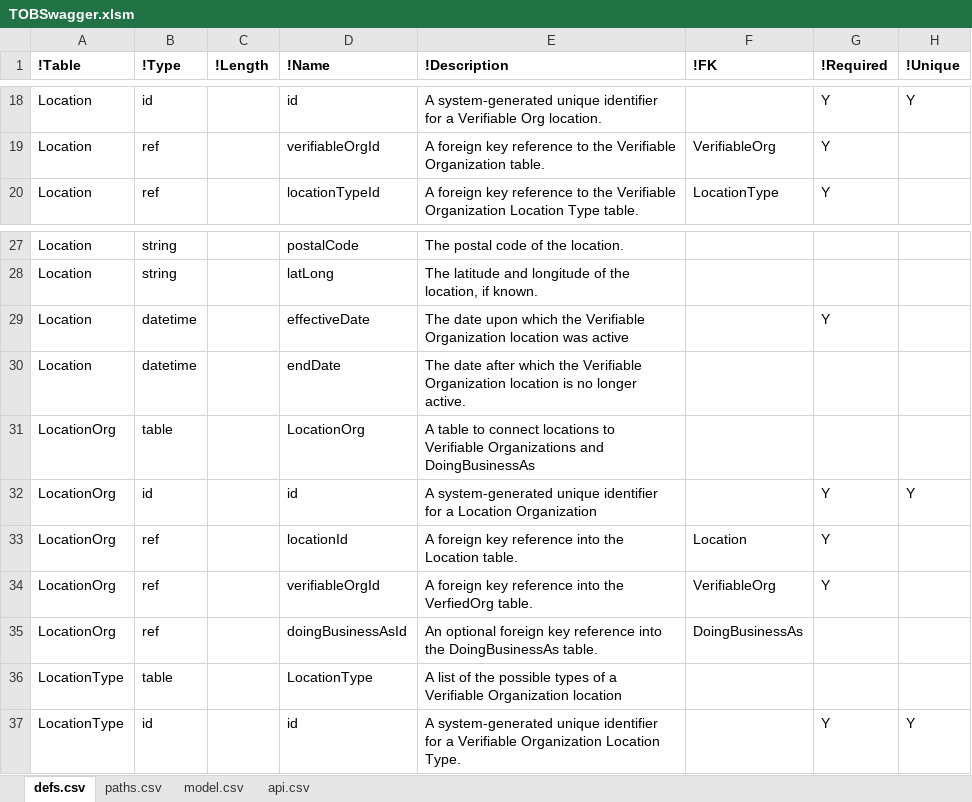
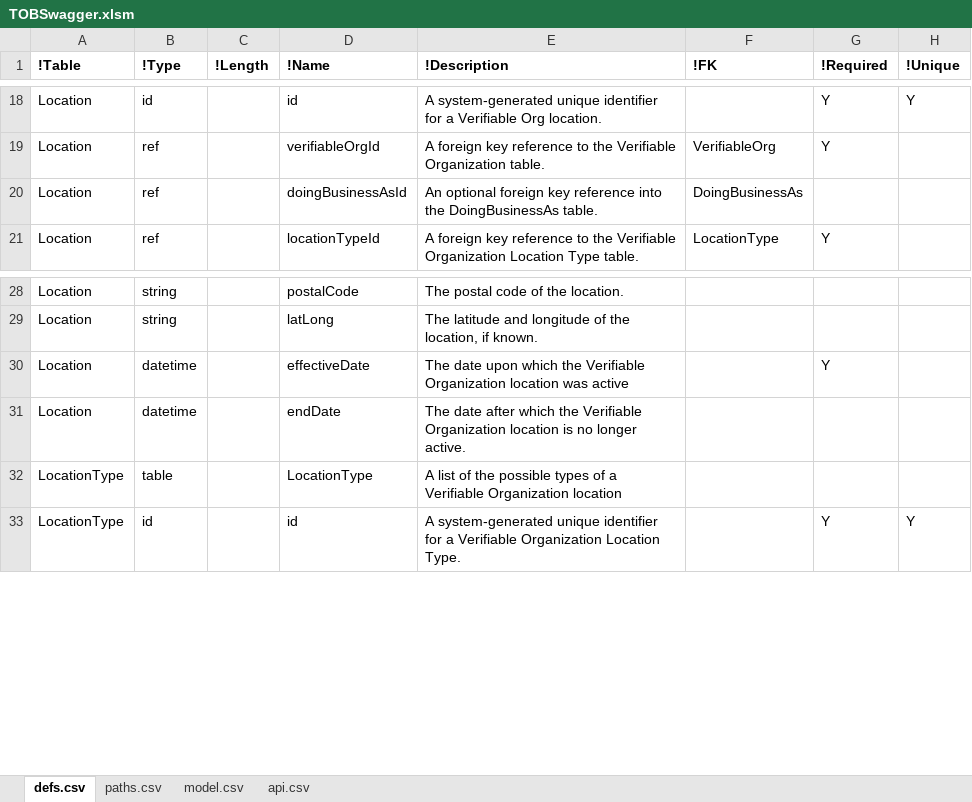
Before and after one commit to bcgov/TheOrgBook, an Excel workbook: APISpec/in/TOBSwagger.xlsm, sheet defs.csv, drawn as a sheet; only a part is shown, gaps mark what is left out; values as stored, in another font and other column widths than the file's, no borders; table styles not drawn; removed rows and columns are numbered as before the commit, all else as after; the diff names each change by its address in the sheet, - before the commit and + after, or states it on an @@ line.

Commit message:
Change data model to remove LocationOrg; updates to data

```diff
--- a/APISpec/in/TOBSwagger.xlsm (sheet defs.csv)
+++ b/APISpec/in/TOBSwagger.xlsm (sheet defs.csv)
+row 20: Location | ref |  | doingBusinessAsId | An optional foreign key reference into the DoingBusinessAs table. | DoingBusinessAs
-row 31: LocationOrg | table |  | LocationOrg | A table to connect locations to Verifiable Organizations and DoingBusinessAs
-row 32: LocationOrg | id |  | id | A system-generated unique identifier for a Location Organization |  | Y | Y
-row 33: LocationOrg | ref |  | locationId | A foreign key reference into the Location table. | Location | Y
-row 34: LocationOrg | ref |  | verifiableOrgId | A foreign key reference into the VerfiedOrg table. | VerifiableOrg | Y
-row 35: LocationOrg | ref |  | doingBusinessAsId | An optional foreign key reference into the DoingBusinessAs table. | DoingBusinessAs
```
Also changed, not shown: sheet paths.csv, hidden cells, 19 other files.
